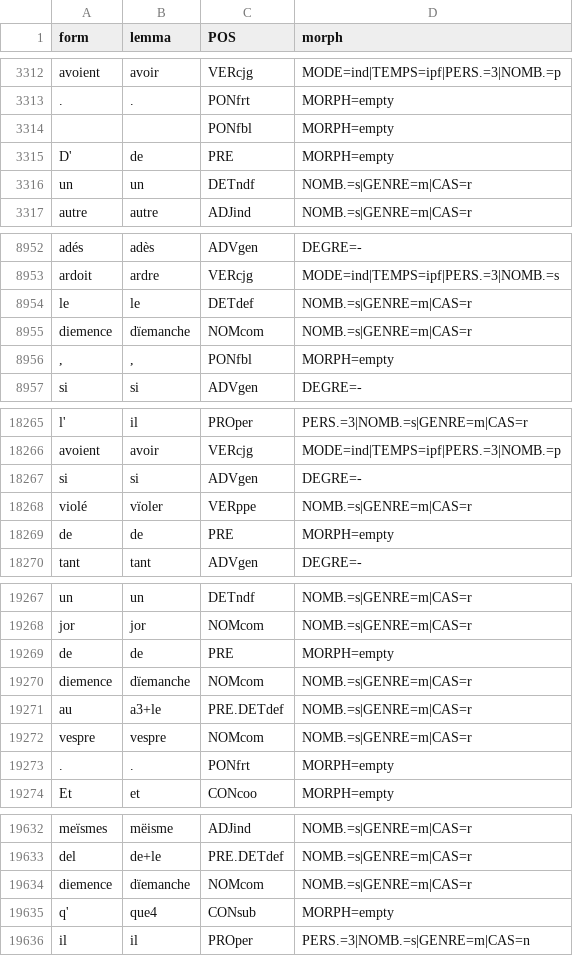
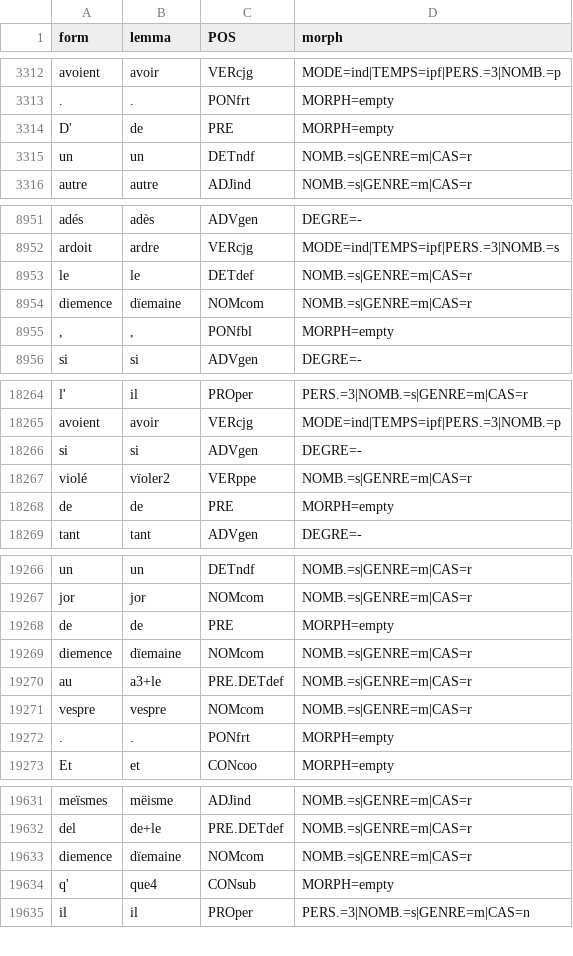
Before and after one commit to chartes/OF3C, a TSV file: tsv/WauchierSConf_jns915.jns2114.ciham-lemTEI.tsv, drawn as a sheet; only a part is shown, gaps mark what is left out; removed rows and columns are numbered as before the commit, all else as after; the diff covers the shown part only; the diff names each change by its address in the sheet, - before the commit and + after, or states it on an @@ line.

```diff
--- a/tsv/WauchierSConf_jns915.jns2114.ciham-lemTEI.tsv
+++ b/tsv/WauchierSConf_jns915.jns2114.ciham-lemTEI.tsv
-row 3314:  |  | PONfbl | MORPH=empty
-B8954 (lemma): dïemanche
+B8954 (lemma): dïemaine
-B18267 (lemma): vïoler
+B18267 (lemma): vïoler2
-B19269 (lemma): dïemanche
+B19269 (lemma): dïemaine
-B19633 (lemma): dïemanche
+B19633 (lemma): dïemaine
```
Also changed, not shown: 2 edited cells elsewhere in this file, tsv/DocLing_sample1.tsv, tsv/WauchierSConf_jns915.jns1742.ciham-lemTEI.tsv, 8 other files.
